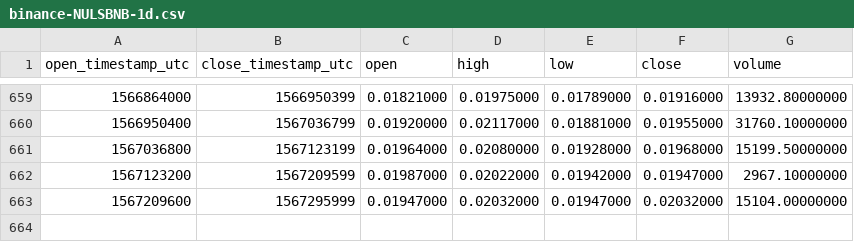
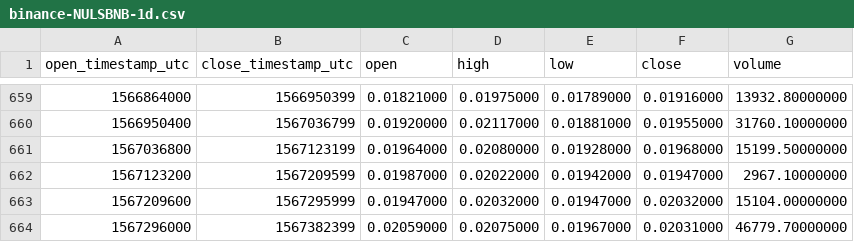
Before and after one commit to cryptobigbro/binance-NULSBNB, a CSV file: binance-NULSBNB-1d.csv, drawn as a sheet; only a part is shown, gaps mark what is left out.

Commit message:
Update OHLCV data.

```diff
--- a/binance-NULSBNB-1d.csv
+++ b/binance-NULSBNB-1d.csv
@@ -663 +663,2 @@ open_timestamp_utc,close_timestamp_utc,open,high,low,close,volume
 1567209600,1567295999,0.01947000,0.02032000,0.01947000,0.02032000,15104.00000000
+1567296000,1567382399,0.02059000,0.02075000,0.01967000,0.02031000,46779.70000000
```
Also changed, not shown: 1 other file.
